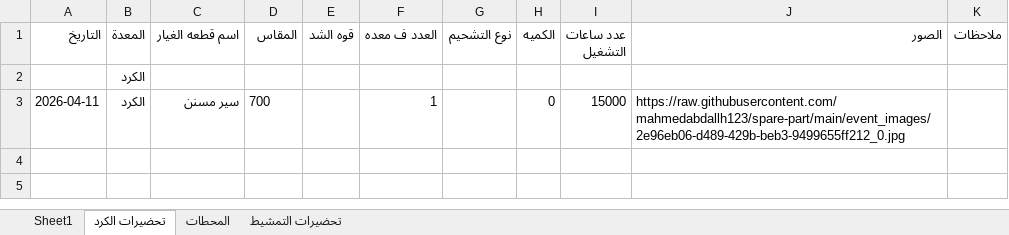
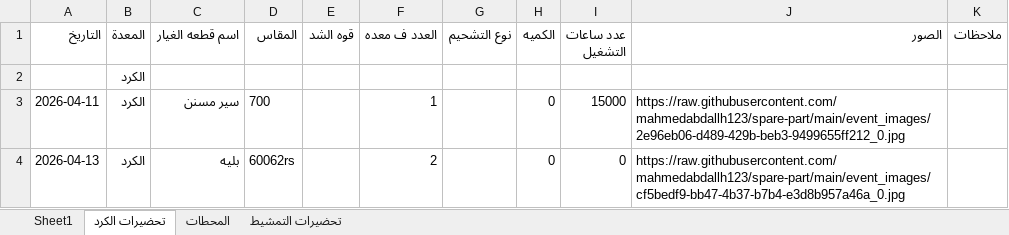
Before and after one commit to mahmedabdallh123/spare-part, an Excel workbook: 1.xlsx, sheet تحضيرات الكرد, drawn as a sheet; values as stored, in another font and other column widths than the file's, no borders; the diff names each change by its address in the sheet, - before the commit and + after, or states it on an @@ line.

Commit message:
تحديث البيانات - 2026-04-13 08:18:17

```diff
--- a/1.xlsx (sheet تحضيرات الكرد)
+++ b/1.xlsx (sheet تحضيرات الكرد)
+row 4: 2026-04-13 | الكرد | بليه | 60062rs |  | 2 |  | 0 | 0 | https://raw.githubusercontent.com/mahmedabdallh123/spare-part/main/event_images/cf5bedf9-bb47-4b37-b7b4-e3d8b957a46a_0.jpg
```
